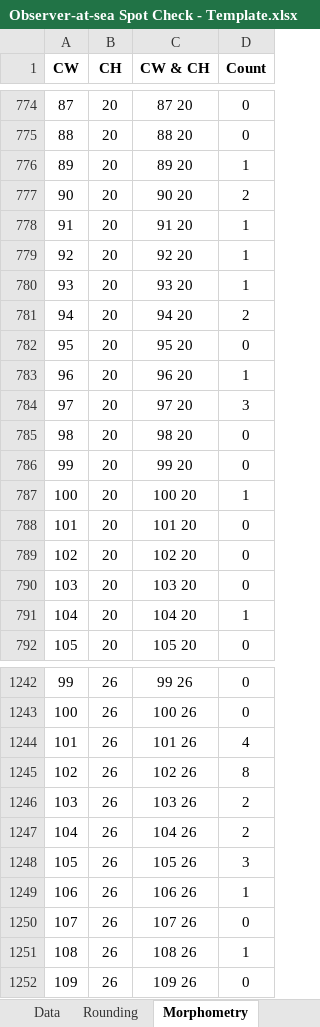
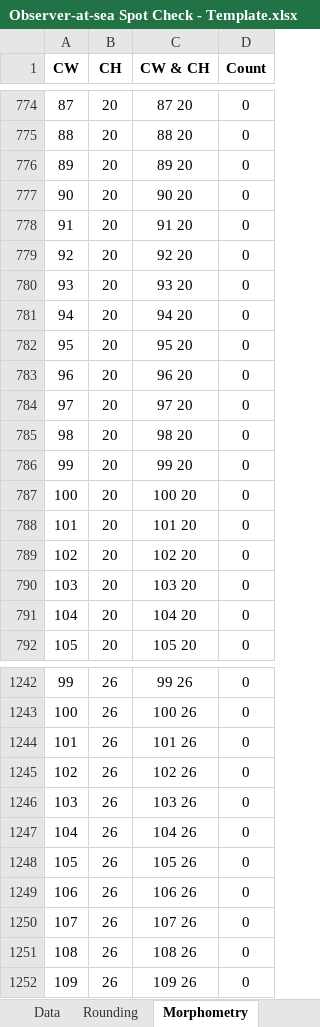
Before and after one commit to TobieSurette/fishery-observer, an Excel workbook: Observer-at-sea Spot Check - Template.xlsx, sheet Morphometry, drawn as a sheet; only a part is shown, gaps mark what is left out; values as stored, in another font and other column widths than the file's, no borders; charts and pictures not drawn; the diff covers the shown part only; the diff names each change by its address in the sheet, - before the commit and + after, or states it on an @@ line.

```diff
--- a/Observer-at-sea Spot Check - Template.xlsx (sheet Morphometry)
+++ b/Observer-at-sea Spot Check - Template.xlsx (sheet Morphometry)
-D776 (Count): 1
+D776 (Count): 0
-D777 (Count): 2
+D777 (Count): 0
-D778:D780 (Count): 1
+D778:D780 (Count): 0
-D781 (Count): 2
+D781 (Count): 0
-D783 (Count): 1
+D783 (Count): 0
-D784 (Count): 3
+D784 (Count): 0
-D787 (Count): 1
+D787 (Count): 0
-D791 (Count): 1
+D791 (Count): 0
-D1244 (Count): 4
+D1244 (Count): 0
-D1245 (Count): 8
+D1245 (Count): 0
-D1246:D1247 (Count): 2
+D1246:D1247 (Count): 0
-D1248 (Count): 3
+D1248 (Count): 0
-D1249 (Count): 1
+D1249 (Count): 0
-D1251 (Count): 1
+D1251 (Count): 0
```
Also changed, not shown: 92 edited cells elsewhere in this sheet, sheet Data, sheet Rounding, sheet Rapport, sheet Report, charts or pictures, Observer-at-sea Spot Check.xlsx, 1 other file.
